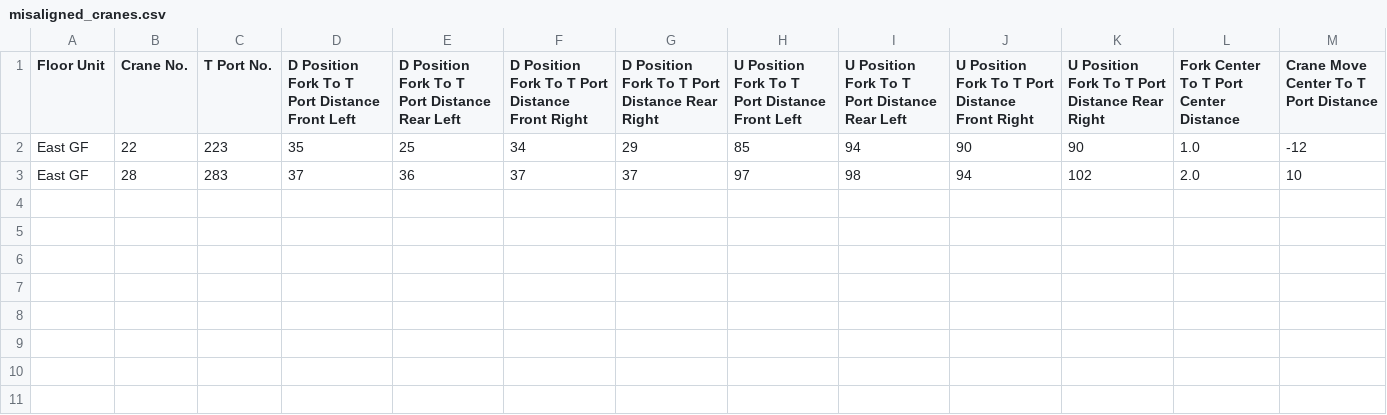
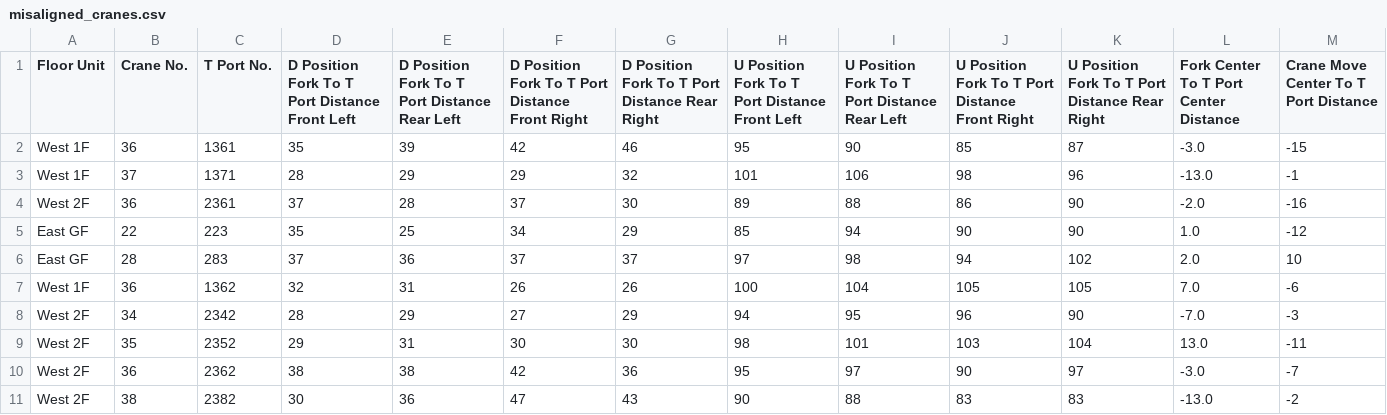
Before and after one commit to Jung028/T-Port-Predictive-Maintenance, a CSV file: Ti_To_Analysis/misaligned_cranes.csv, drawn as a sheet.

Commit message:
updated data for A1,2 - 5/2/2025

```diff
--- a/Ti_To_Analysis/misaligned_cranes.csv
+++ b/Ti_To_Analysis/misaligned_cranes.csv
@@ -1,3 +1,11 @@
 Floor Unit,Crane No.,T Port No.,D Position Fork To T Port Distance Front Left,D Position Fork To T Port Distance Rear Left,D Position Fork To T Port Distance Front Right,D Position Fork To T Port Distance Rear Right,U Position Fork To T Port Distance Front Left,U Position Fork To T Port Distance Rear Left,U Position Fork To T Port Distance Front Right,U Position Fork To T Port Distance Rear Right,Fork Center To T Port Center Distance,Crane Move Center To T Port Distance
+West 1F,36,1361,35,39,42,46,95,90,85,87,-3.0,-15
+West 1F,37,1371,28,29,29,32,101,106,98,96,-13.0,-1
+West 2F,36,2361,37,28,37,30,89,88,86,90,-2.0,-16
 East GF,22,223,35,25,34,29,85,94,90,90,1.0,-12
 East GF,28,283,37,36,37,37,97,98,94,102,2.0,10
+West 1F,36,1362,32,31,26,26,100,104,105,105,7.0,-6
+West 2F,34,2342,28,29,27,29,94,95,96,90,-7.0,-3
+West 2F,35,2352,29,31,30,30,98,101,103,104,13.0,-11
+West 2F,36,2362,38,38,42,36,95,97,90,97,-3.0,-7
+West 2F,38,2382,30,36,47,43,90,88,83,83,-13.0,-2
```
Also changed, not shown: Ti_To_Analysis/TI.csv, Ti_To_Analysis/TO.csv, 2 other files.
